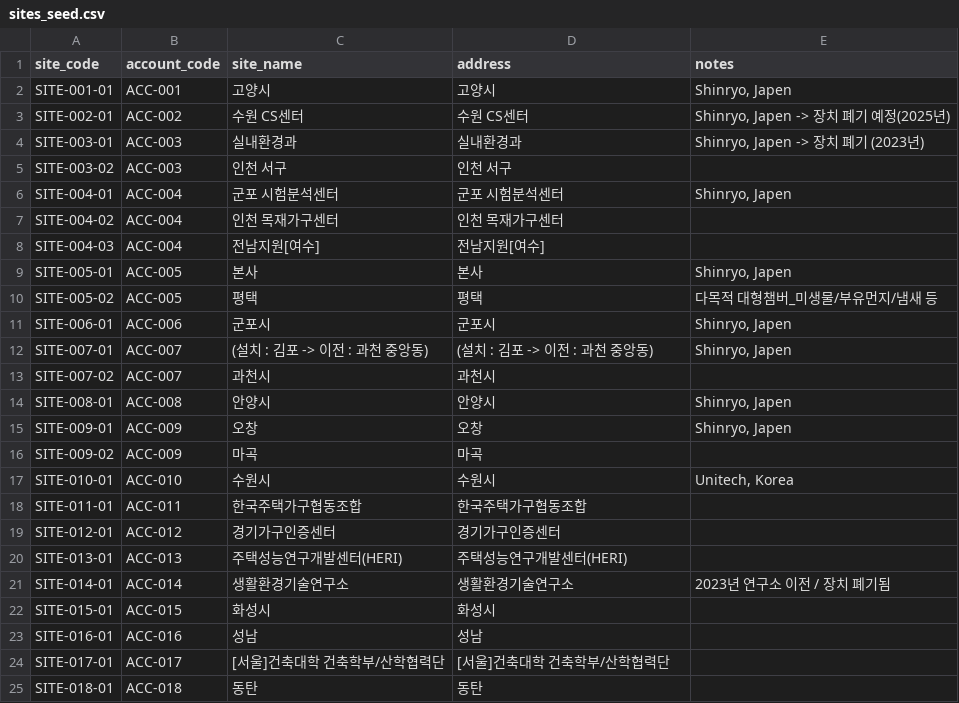
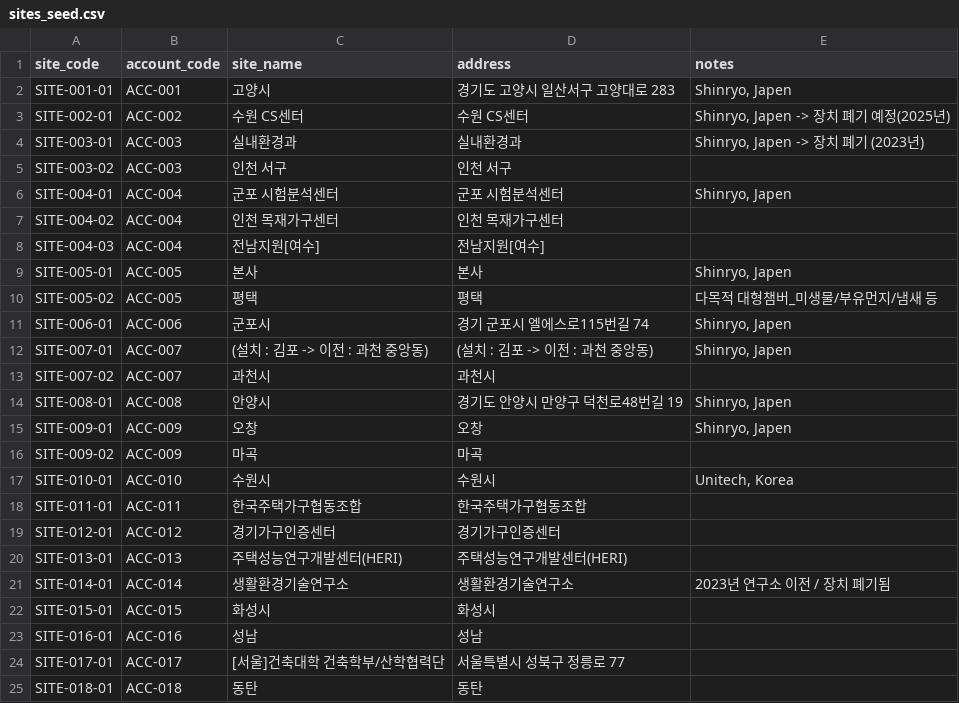
Before and after one commit to Park1981/total-admin, a CSV file: data_ex/processed/sites_seed.csv, drawn as a sheet.

```diff
--- a/data_ex/processed/sites_seed.csv
+++ b/data_ex/processed/sites_seed.csv
@@ -1,3 +1,3 @@
 site_code,account_code,site_name,address,notes
-SITE-001-01,ACC-001,고양시,고양시,"Shinryo, Japen"
+SITE-001-01,ACC-001,고양시,경기도 고양시 일산서구 고양대로 283,"Shinryo, Japen"
 SITE-002-01,ACC-002,수원 CS센터,수원 CS센터,"Shinryo, Japen -> 장치 폐기 예정(2025년)"
@@ -10,6 +10,6 @@ SITE-005-01,ACC-005,본사,본사,"Shinryo, Japen"
 SITE-005-02,ACC-005,평택,평택,다목적 대형챔버_미생물/부유먼지/냄새 등
-SITE-006-01,ACC-006,군포시,군포시,"Shinryo, Japen"
+SITE-006-01,ACC-006,군포시,경기 군포시 엘에스로115번길 74,"Shinryo, Japen"
 SITE-007-01,ACC-007,(설치 : 김포 -> 이전 : 과천 중앙동),(설치 : 김포 -> 이전 : 과천 중앙동),"Shinryo, Japen"
 SITE-007-02,ACC-007,과천시,과천시,
-SITE-008-01,ACC-008,안양시,안양시,"Shinryo, Japen"
+SITE-008-01,ACC-008,안양시,경기도 안양시 만양구 덕천로48번길 19,"Shinryo, Japen"
 SITE-009-01,ACC-009,오창,오창,"Shinryo, Japen"
@@ -23,3 +23,3 @@ SITE-015-01,ACC-015,화성시,화성시,
 SITE-016-01,ACC-016,성남,성남,
-SITE-017-01,ACC-017,[서울]건축대학 건축학부/산학협력단,[서울]건축대학 건축학부/산학협력단,
+SITE-017-01,ACC-017,[서울]건축대학 건축학부/산학협력단,서울특별시 성북구 정릉로 77,
 SITE-018-01,ACC-018,동탄,동탄,
```
Also changed, not shown: data_ex/processed/accounts_seed.csv, 4 other files.
